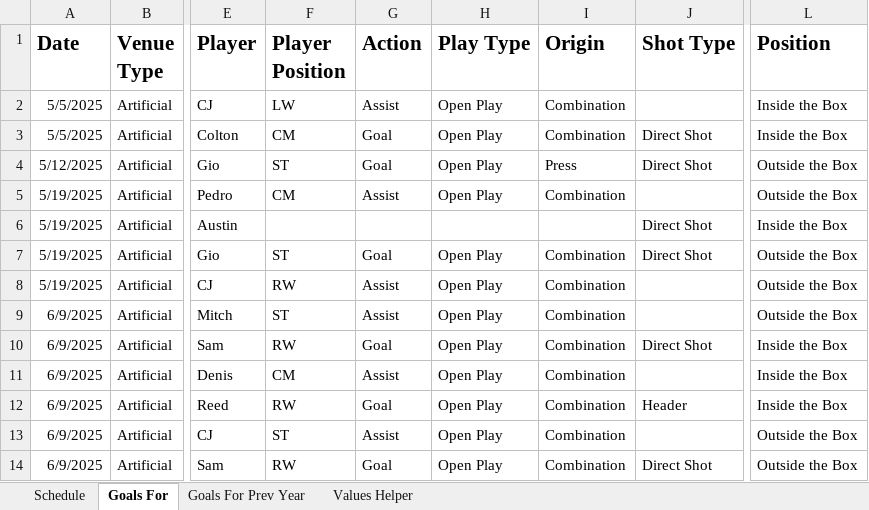
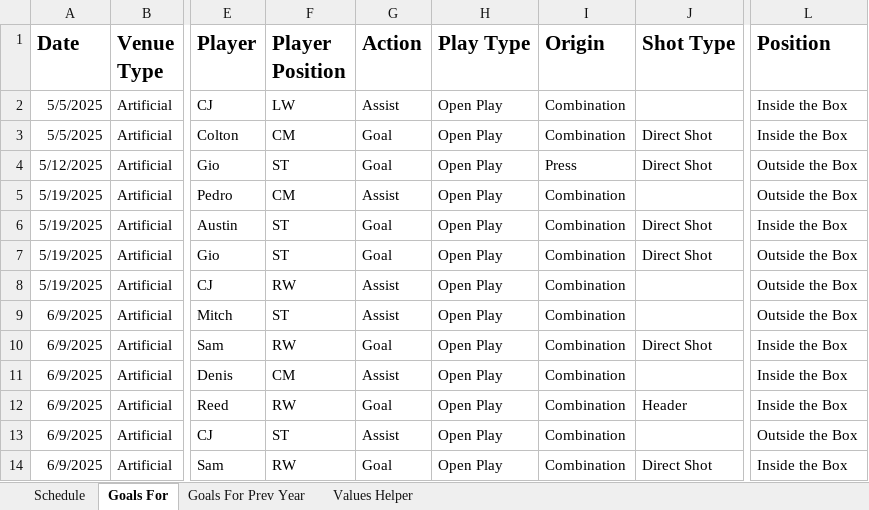
Before and after one commit to denisostroushko1/royal_fc_2025, an Excel workbook: Knights 2025 Scoring .xlsx, sheet Goals For, drawn as a sheet; only a part is shown, gaps mark what is left out; values as stored, in another font and other column widths than the file's, no borders; charts and pictures not drawn; the diff names each change by its address in the sheet, - before the commit and + after, or states it on an @@ line.

```diff
--- a/Knights 2025 Scoring .xlsx (sheet Goals For)
+++ b/Knights 2025 Scoring .xlsx (sheet Goals For)
-F6 (Player Position): (empty)
+F6 (Player Position): ST
-G6 (Action): (empty)
+G6 (Action): Goal
-H6 (Play Type): (empty)
+H6 (Play Type): Open Play
-I6 (Origin): (empty)
+I6 (Origin): Combination
-L14 (Position): Outside the Box
+L14 (Position): Inside the Box
```
Also changed, not shown: 2 other files.
